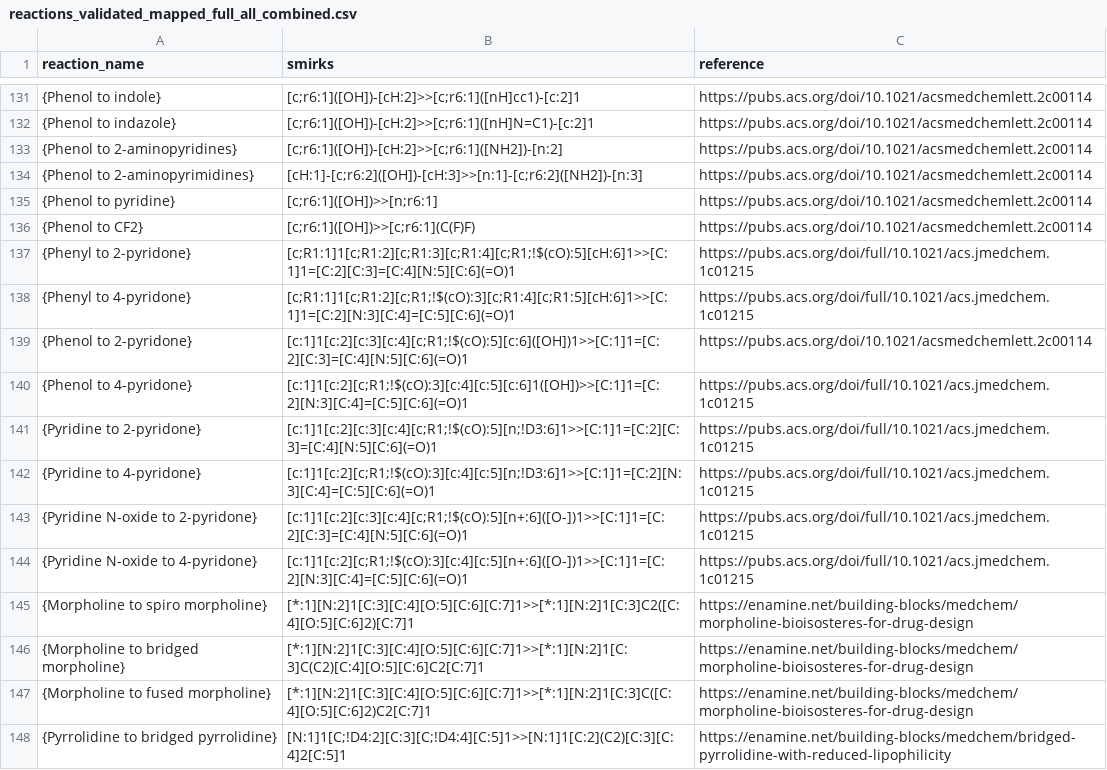
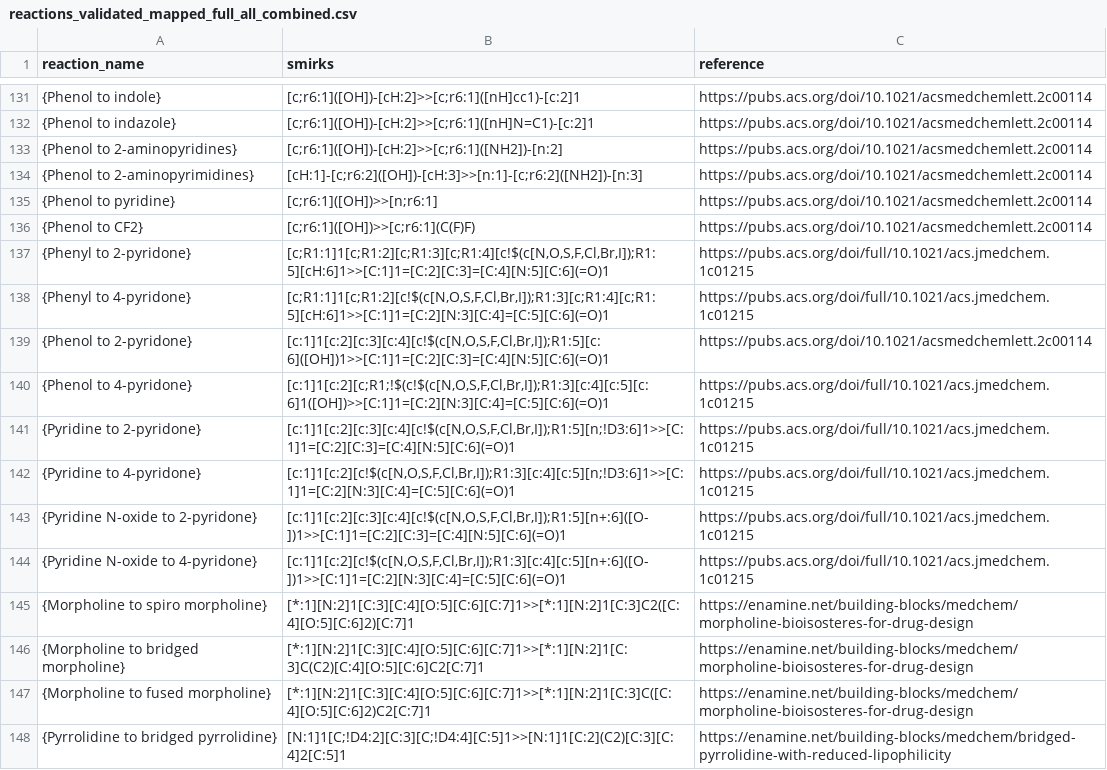
Before and after one commit to WoutVanEynde/LOSDT, a CSV file: static/reactions_validated_mapped_full_all_combined.csv, drawn as a sheet; only a part is shown, gaps mark what is left out.

Commit message:
fix: fix reactions

```diff
--- a/static/reactions_validated_mapped_full_all_combined.csv
+++ b/static/reactions_validated_mapped_full_all_combined.csv
@@ -136,10 +136,10 @@ reaction_name,smirks,reference
 "{Phenol to CF2}","[c;r6:1]([OH])>>[c;r6:1](C(F)F)","https://pubs.acs.org/doi/10.1021/acsmedchemlett.2c00114"
-"{Phenyl to 2-pyridone}","[c;R1:1]1[c;R1:2][c;R1:3][c;R1:4][c;R1;!$(cO):5][cH:6]1>>[C:1]1=[C:2][C:3]=[C:4][N:5][C:6](=O)1","https://pubs.acs.org/doi/full/10.1021/acs.jmedchem.1c01215"
-"{Phenyl to 4-pyridone}","[c;R1:1]1[c;R1:2][c;R1;!$(cO):3][c;R1:4][c;R1:5][cH:6]1>>[C:1]1=[C:2][N:3][C:4]=[C:5][C:6](=O)1","https://pubs.acs.org/doi/full/10.1021/acs.jmedchem.1c01215"
-"{Phenol to 2-pyridone}","[c:1]1[c:2][c:3][c:4][c;R1;!$(cO):5][c:6]([OH])1>>[C:1]1=[C:2][C:3]=[C:4][N:5][C:6](=O)1","https://pubs.acs.org/doi/10.1021/acsmedchemlett.2c00114"
-"{Phenol to 4-pyridone}","[c:1]1[c:2][c;R1;!$(cO):3][c:4][c:5][c:6]1([OH])>>[C:1]1=[C:2][N:3][C:4]=[C:5][C:6](=O)1","https://pubs.acs.org/doi/full/10.1021/acs.jmedchem.1c01215"
-"{Pyridine to 2-pyridone}","[c:1]1[c:2][c:3][c:4][c;R1;!$(cO):5][n;!D3:6]1>>[C:1]1=[C:2][C:3]=[C:4][N:5][C:6](=O)1","https://pubs.acs.org/doi/full/10.1021/acs.jmedchem.1c01215"
-"{Pyridine to 4-pyridone}","[c:1]1[c:2][c;R1;!$(cO):3][c:4][c:5][n;!D3:6]1>>[C:1]1=[C:2][N:3][C:4]=[C:5][C:6](=O)1","https://pubs.acs.org/doi/full/10.1021/acs.jmedchem.1c01215"
-"{Pyridine N-oxide to 2-pyridone}","[c:1]1[c:2][c:3][c:4][c;R1;!$(cO):5][n+:6]([O-])1>>[C:1]1=[C:2][C:3]=[C:4][N:5][C:6](=O)1","https://pubs.acs.org/doi/full/10.1021/acs.jmedchem.1c01215"
-"{Pyridine N-oxide to 4-pyridone}","[c:1]1[c:2][c;R1;!$(cO):3][c:4][c:5][n+:6]([O-])1>>[C:1]1=[C:2][N:3][C:4]=[C:5][C:6](=O)1","https://pubs.acs.org/doi/full/10.1021/acs.jmedchem.1c01215"
+"{Phenyl to 2-pyridone}","[c;R1:1]1[c;R1:2][c;R1:3][c;R1:4][c!$(c[N,O,S,F,Cl,Br,I]);R1:5][cH:6]1>>[C:1]1=[C:2][C:3]=[C:4][N:5][C:6](=O)1","https://pubs.acs.org/doi/full/10.1021/acs.jmedchem.1c01215"
+"{Phenyl to 4-pyridone}","[c;R1:1]1[c;R1:2][c!$(c[N,O,S,F,Cl,Br,I]);R1:3][c;R1:4][c;R1:5][cH:6]1>>[C:1]1=[C:2][N:3][C:4]=[C:5][C:6](=O)1","https://pubs.acs.org/doi/full/10.1021/acs.jmedchem.1c01215"
+"{Phenol to 2-pyridone}","[c:1]1[c:2][c:3][c:4][c!$(c[N,O,S,F,Cl,Br,I]);R1:5][c:6]([OH])1>>[C:1]1=[C:2][C:3]=[C:4][N:5][C:6](=O)1","https://pubs.acs.org/doi/10.1021/acsmedchemlett.2c00114"
+"{Phenol to 4-pyridone}","[c:1]1[c:2][c;R1;!$(c!$(c[N,O,S,F,Cl,Br,I]);R1:3][c:4][c:5][c:6]1([OH])>>[C:1]1=[C:2][N:3][C:4]=[C:5][C:6](=O)1","https://pubs.acs.org/doi/full/10.1021/acs.jmedchem.1c01215"
+"{Pyridine to 2-pyridone}","[c:1]1[c:2][c:3][c:4][c!$(c[N,O,S,F,Cl,Br,I]);R1:5][n;!D3:6]1>>[C:1]1=[C:2][C:3]=[C:4][N:5][C:6](=O)1","https://pubs.acs.org/doi/full/10.1021/acs.jmedchem.1c01215"
+"{Pyridine to 4-pyridone}","[c:1]1[c:2][c!$(c[N,O,S,F,Cl,Br,I]);R1:3][c:4][c:5][n;!D3:6]1>>[C:1]1=[C:2][N:3][C:4]=[C:5][C:6](=O)1","https://pubs.acs.org/doi/full/10.1021/acs.jmedchem.1c01215"
+"{Pyridine N-oxide to 2-pyridone}","[c:1]1[c:2][c:3][c:4][c!$(c[N,O,S,F,Cl,Br,I]);R1:5][n+:6]([O-])1>>[C:1]1=[C:2][C:3]=[C:4][N:5][C:6](=O)1","https://pubs.acs.org/doi/full/10.1021/acs.jmedchem.1c01215"
+"{Pyridine N-oxide to 4-pyridone}","[c:1]1[c:2][c!$(c[N,O,S,F,Cl,Br,I]);R1:3][c:4][c:5][n+:6]([O-])1>>[C:1]1=[C:2][N:3][C:4]=[C:5][C:6](=O)1","https://pubs.acs.org/doi/full/10.1021/acs.jmedchem.1c01215"
 "{Morpholine to spiro morpholine}","[*:1][N:2]1[C:3][C:4][O:5][C:6][C:7]1>>[*:1][N:2]1[C:3]C2([C:4][O:5][C:6]2)[C:7]1","https://enamine.net/building-blocks/medchem/morpholine-bioisosteres-for-drug-design"
```
